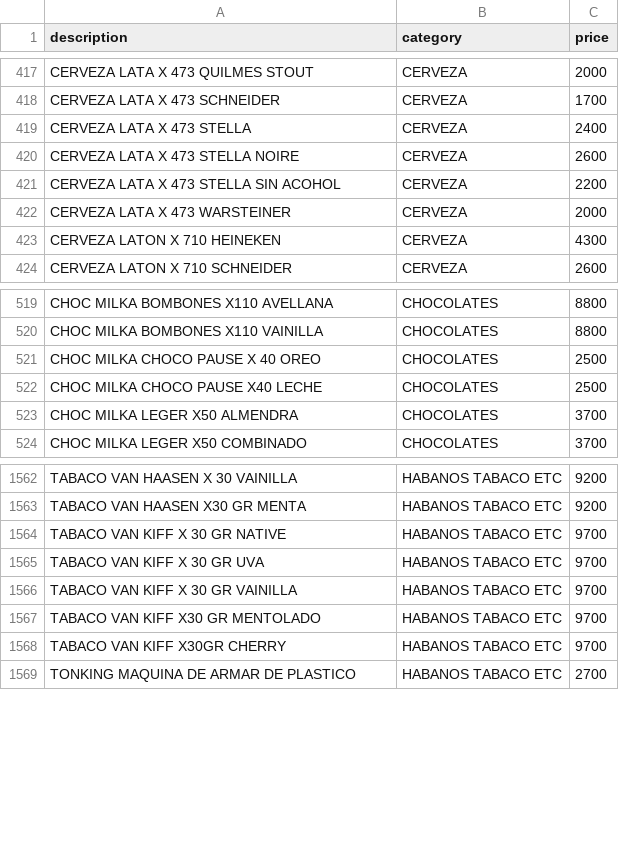
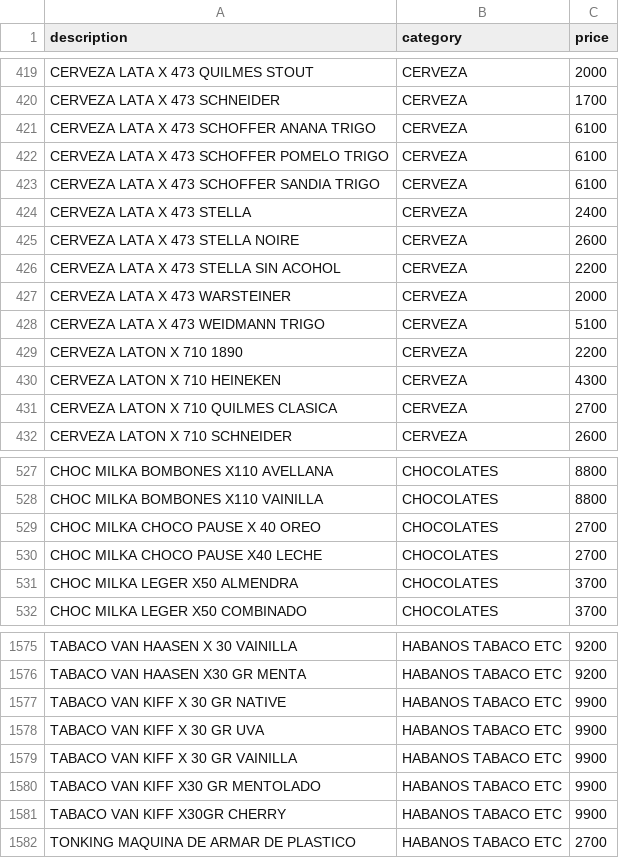
Before and after one commit to Daniel-Leguizamon/lista-precios-montes, a CSV file: lista_precios.csv, drawn as a sheet; only a part is shown, gaps mark what is left out; the diff covers the shown part only.

```diff
--- a/lista_precios.csv
+++ b/lista_precios.csv
@@ -418,2 +420,5 @@ CERVEZA LATA X 473 QUILMES STOUT;CERVEZA;2000
 CERVEZA LATA X 473 SCHNEIDER;CERVEZA;1700
+CERVEZA LATA X 473 SCHOFFER ANANA TRIGO;CERVEZA;6100
+CERVEZA LATA X 473 SCHOFFER POMELO TRIGO;CERVEZA;6100
+CERVEZA LATA X 473 SCHOFFER SANDIA TRIGO;CERVEZA;6100
 CERVEZA LATA X 473 STELLA;CERVEZA;2400
@@ -422,3 +427,6 @@ CERVEZA LATA X 473 STELLA SIN ACOHOL;CERVEZA;2200
 CERVEZA LATA X 473 WARSTEINER;CERVEZA;2000
+CERVEZA LATA X 473 WEIDMANN TRIGO;CERVEZA;5100
+CERVEZA LATON X 710 1890;CERVEZA;2200
 CERVEZA LATON X 710 HEINEKEN;CERVEZA;4300
+CERVEZA LATON X 710 QUILMES CLASICA;CERVEZA;2700
 CERVEZA LATON X 710 SCHNEIDER;CERVEZA;2600
@@ -520,4 +528,4 @@ CHOC MILKA BOMBONES X110 AVELLANA;CHOCOLATES;8800
 CHOC MILKA BOMBONES X110 VAINILLA;CHOCOLATES;8800
-CHOC MILKA CHOCO PAUSE X 40 OREO;CHOCOLATES;2500
-CHOC MILKA CHOCO PAUSE X40 LECHE;CHOCOLATES;2500
+CHOC MILKA CHOCO PAUSE X 40 OREO;CHOCOLATES;2700
+CHOC MILKA CHOCO PAUSE X40 LECHE;CHOCOLATES;2700
 CHOC MILKA LEGER X50 ALMENDRA;CHOCOLATES;3700
@@ -1563,7 +1576,7 @@ TABACO VAN HAASEN X 30 VAINILLA;HABANOS TABACO  ETC;9200
 TABACO VAN HAASEN X30 GR MENTA;HABANOS TABACO  ETC;9200
-TABACO VAN KIFF X 30 GR NATIVE;HABANOS TABACO  ETC;9700
-TABACO VAN KIFF X 30 GR UVA;HABANOS TABACO  ETC;9700
-TABACO VAN KIFF X 30 GR VAINILLA;HABANOS TABACO  ETC;9700
-TABACO VAN KIFF X30 GR MENTOLADO;HABANOS TABACO  ETC;9700
-TABACO VAN KIFF X30GR CHERRY;HABANOS TABACO  ETC;9700
+TABACO VAN KIFF X 30 GR NATIVE;HABANOS TABACO  ETC;9900
+TABACO VAN KIFF X 30 GR UVA;HABANOS TABACO  ETC;9900
+TABACO VAN KIFF X 30 GR VAINILLA;HABANOS TABACO  ETC;9900
+TABACO VAN KIFF X30 GR MENTOLADO;HABANOS TABACO  ETC;9900
+TABACO VAN KIFF X30GR CHERRY;HABANOS TABACO  ETC;9900
 TONKING MAQUINA DE ARMAR DE PLASTICO;HABANOS TABACO  ETC;2700
```
Also changed, not shown: 8 added rows, 1 removed row and 8 edited cells elsewhere in this file.
